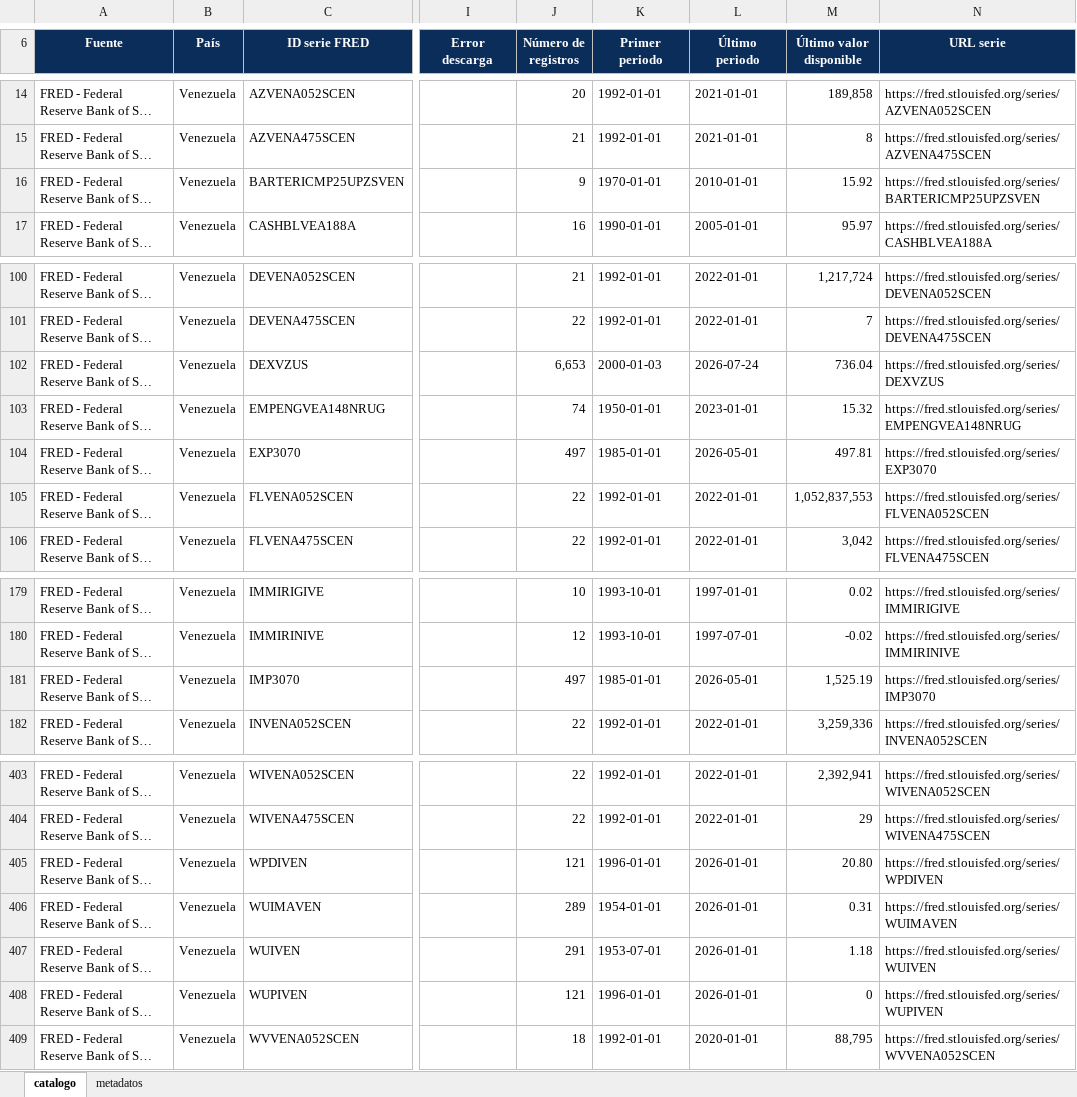
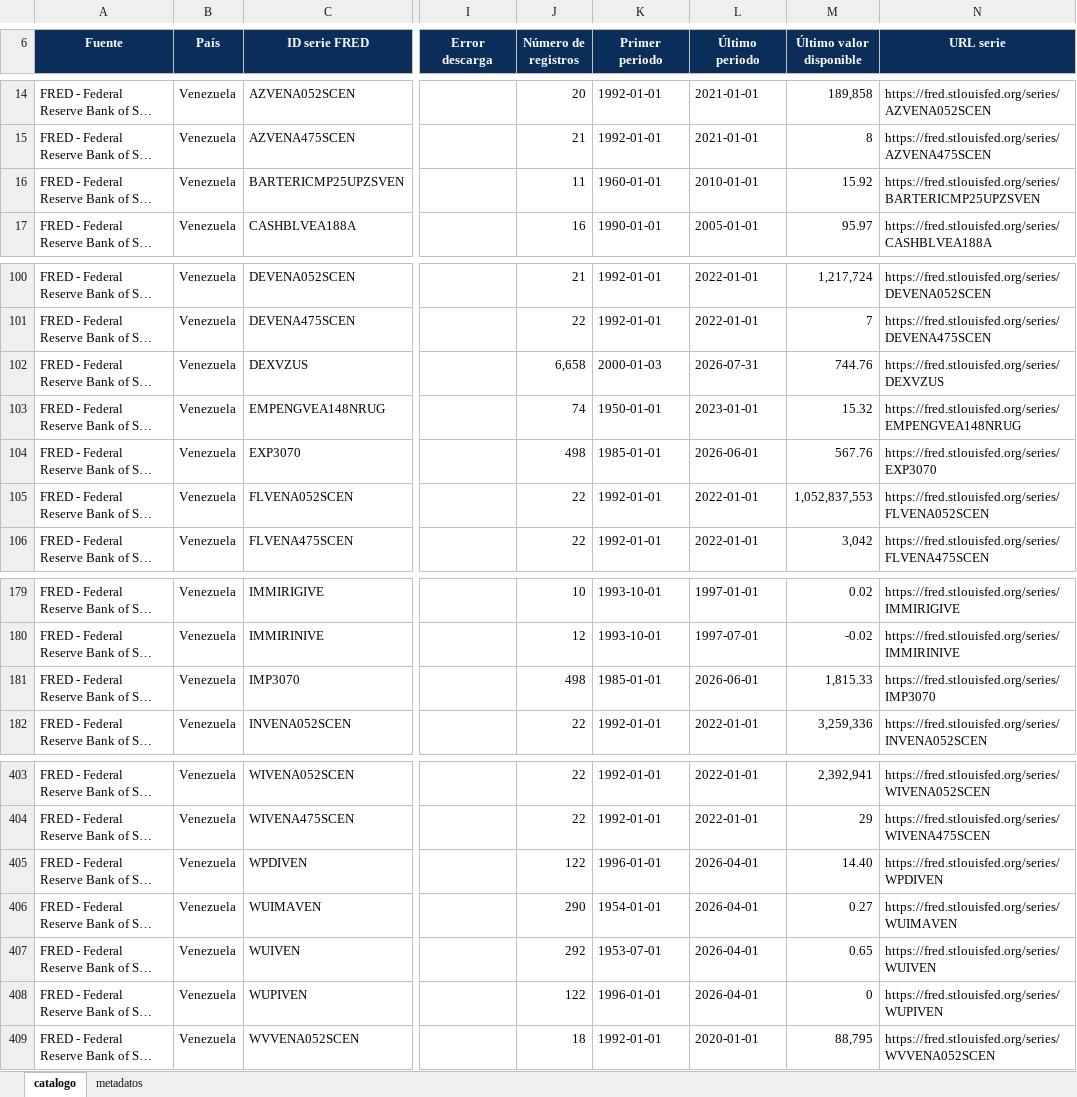
Before and after one commit to CarlosMarzol/OVE-web-github, an Excel workbook: assets/data/fred/catalog/catalogo_dataset_web_ove_fred.xlsx, sheet catalogo, drawn as a sheet; only a part is shown, gaps mark what is left out; long unchanged cells end in …; values as stored, in another font and other column widths than the file's, no borders; charts and pictures not drawn; the diff names each change by its address in the sheet, - before the commit and + after, or states it on an @@ line.

```diff
--- a/assets/data/fred/catalog/catalogo_dataset_web_ove_fred.xlsx (sheet catalogo)
+++ b/assets/data/fred/catalog/catalogo_dataset_web_ove_fred.xlsx (sheet catalogo)
-J16 (Número de registros): 9
+J16 (Número de registros): 11
-K16 (Primer periodo): 1970-01-01
+K16 (Primer periodo): 1960-01-01
-J102 (Número de registros): 6,653
+J102 (Número de registros): 6,658
-L102 (Último periodo): 2026-07-24
+L102 (Último periodo): 2026-07-31
-M102 (Último valor disponible): 736.04
+M102 (Último valor disponible): 744.76
-J104 (Número de registros): 497
+J104 (Número de registros): 498
-L104 (Último periodo): 2026-05-01
+L104 (Último periodo): 2026-06-01
-M104 (Último valor disponible): 497.81
+M104 (Último valor disponible): 567.76
-J181 (Número de registros): 497
+J181 (Número de registros): 498
-L181 (Último periodo): 2026-05-01
+L181 (Último periodo): 2026-06-01
-M181 (Último valor disponible): 1,525.19
+M181 (Último valor disponible): 1,815.33
-J405 (Número de registros): 121
+J405 (Número de registros): 122
-L405:L408 (Último periodo): 2026-01-01
+L405:L408 (Último periodo): 2026-04-01
-M405 (Último valor disponible): 20.80
+M405 (Último valor disponible): 14.40
-J406 (Número de registros): 289
+J406 (Número de registros): 290
-M406 (Último valor disponible): 0.31
+M406 (Último valor disponible): 0.27
-J407 (Número de registros): 291
+J407 (Número de registros): 292
-M407 (Último valor disponible): 1.18
+M407 (Último valor disponible): 0.65
-J408 (Número de registros): 121
+J408 (Número de registros): 122
```
Also changed, not shown: sheet metadatos, assets/data/indicadores-clave/ove_indicadores_clave_venezuela.xlsx, assets/data/inventario-indicadores/inventario_indicadores_ove_clasificado_temas_es.xlsx, 17 other files.
